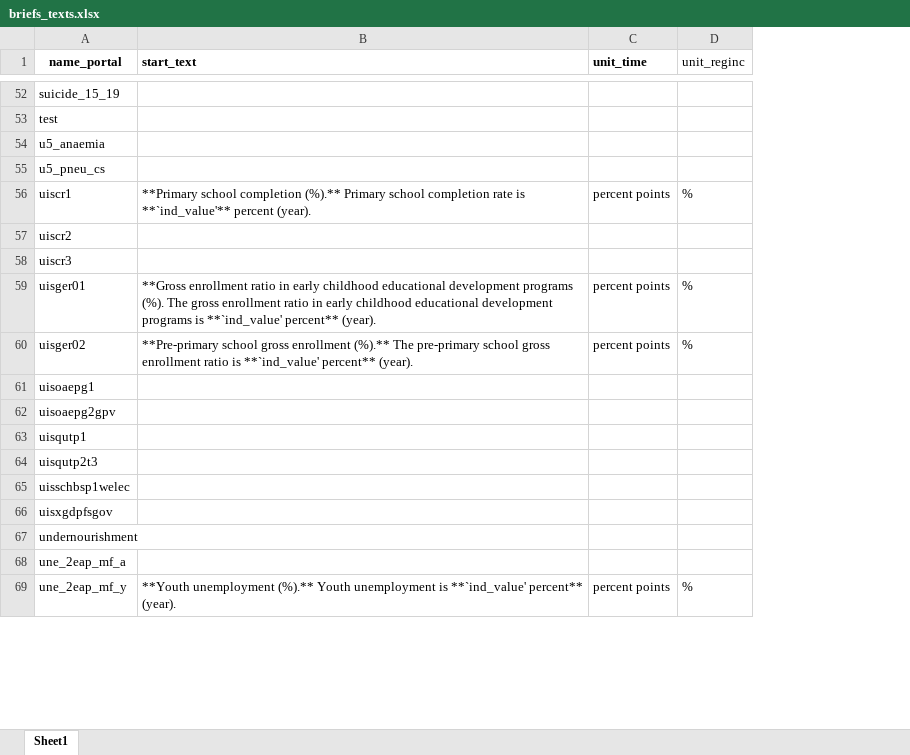
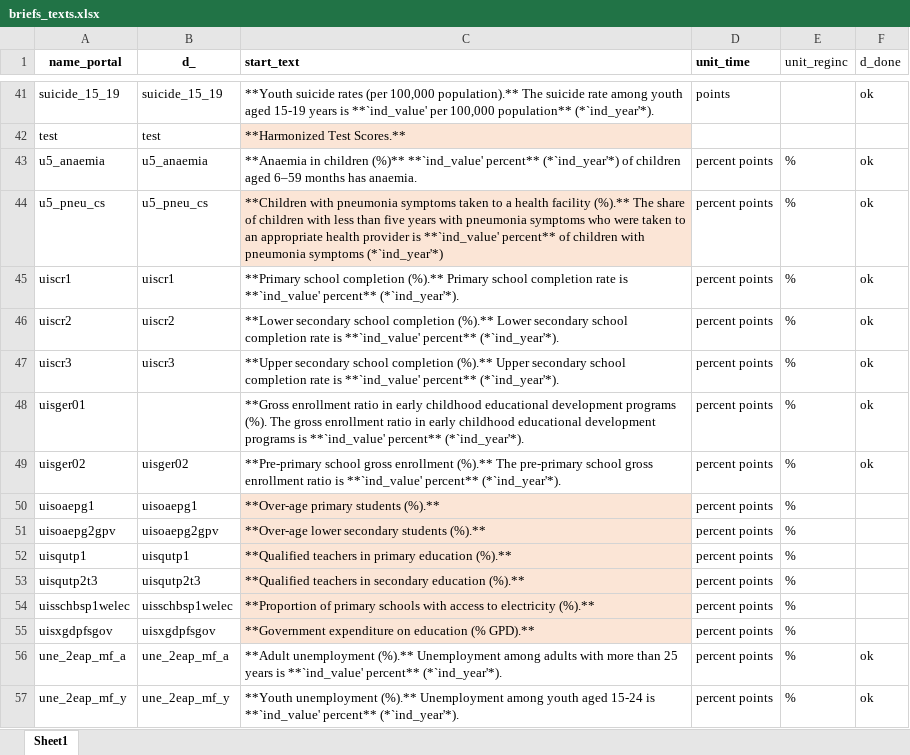
Before and after one commit to Queeno11/Data-Portal-Brief-Generator, an Excel workbook: Data/Data_Raw/Country codes & metadata/briefs_texts.xlsx, sheet Sheet1, drawn as a sheet; only a part is shown, gaps mark what is left out; values as stored, in another font and other column widths than the file's, no borders; removed rows and columns are numbered as before the commit, all else as after; the diff covers the shown part only; the diff names each change by its address in the sheet, - before the commit and + after, or states it on an @@ line.

Commit message:
update text for ~60% of indicators

```diff
--- a/Data/Data_Raw/Country codes & metadata/briefs_texts.xlsx (sheet Sheet1)
+++ b/Data/Data_Raw/Country codes & metadata/briefs_texts.xlsx (sheet Sheet1)
+column B (d_), rows 41-57: suicide_15_19 | test | u5_anaemia | u5_pneu_cs | uiscr1 | uiscr2 | uiscr3 |  | uisger02 | uisoaepg1 | uisoaepg2gpv | uisqutp1 | uisqutp2t3 | uisschbsp1welec | uisxgdpfsgov | une_2eap_mf_a | une_2eap_mf_y
+column F (d_done), rows 41-57: ok |  | ok | ok | ok | ok | ok | ok | ok |  |  |  |  |  |  | ok | ok
-C41 (start_text): (empty)
+C41 (start_text): **Youth suicide rates (per 100,000 population).** The suicide rate among youth aged 15-19 years is **`ind_value' per 100,000 population** (*`ind_year'*).
-D41 (unit_time): (empty)
+D41 (unit_time): points
-C42 (start_text): (empty)
+C42 (start_text): **Harmonized Test Scores.**
-C42 fill: none
+C42 fill: #FBE5D6
-C43 (start_text): (empty)
+C43 (start_text): **Anaemia in children (%)** **`ind_value' percent** (*`ind_year'*) of children aged 6–59 months has anaemia.
-D43:D44 (unit_time): (empty)
+D43:D44 (unit_time): percent points
-E43:E44 (unit_reginc): (empty)
+E43:E44 (unit_reginc): %
-C44 (start_text): (empty)
+C44 (start_text): **Children with pneumonia symptoms taken to a health facility (%).** The share of children with less than five years with pneumonia symptoms who were taken to an appropriate health provider is **`ind_value' percent** of children with pneumonia symptoms (*`ind_year'*)
-C44 fill: none
+C44 fill: #FBE5D6
-C45 (start_text): …rate is **`ind_value'** percent (year).
+C45 (start_text): …rate is **`ind_value' percent** (*`ind_year'*).
-C46 (start_text): (empty)
+C46 (start_text): **Lower secondary school completion (%).** Lower secondary school completion rate is **`ind_value' percent** (*`ind_year'*).
-D46:D47 (unit_time): (empty)
+D46:D47 (unit_time): percent points
-E46:E47 (unit_reginc): (empty)
+E46:E47 (unit_reginc): %
-C47 (start_text): (empty)
+C47 (start_text): **Upper secondary school completion (%).** Upper secondary school completion rate is **`ind_value' percent** (*`ind_year'*).
-C48 (start_text): …**`ind_value' percent** (year).
+C48 (start_text): …**`ind_value' percent** (*`ind_year'*).
-C49 (start_text): …**`ind_value' percent** (year).
+C49 (start_text): …**`ind_value' percent** (*`ind_year'*).
-C50 (start_text): (empty)
+C50 (start_text): **Over-age primary students (%).**
-C50:C55 fill: none
+C50:C55 fill: #FBE5D6
-D50:D55 (unit_time): (empty)
+D50:D55 (unit_time): percent points
-E50:E55 (unit_reginc): (empty)
+E50:E55 (unit_reginc): %
-C51 (start_text): (empty)
+C51 (start_text): **Over-age lower secondary students (%).**
-C52 (start_text): (empty)
+C52 (start_text): **Qualified teachers in primary education (%).**
-C53 (start_text): (empty)
+C53 (start_text): **Qualified teachers in secondary education (%).**
-C54 (start_text): (empty)
+C54 (start_text): **Proportion of primary schools with access to electricity (%).**
-C55 (start_text): (empty)
+C55 (start_text): **Government expenditure on education (% GPD).**
-row 67: undernourishment
-C56 (start_text): (empty)
+C56 (start_text): **Adult unemployment (%).** Unemployment among adults with more than 25 years is **`ind_value' percent** (*`ind_year'*).
-D56 (unit_time): (empty)
+D56 (unit_time): percent points
-E56 (unit_reginc): (empty)
+E56 (unit_reginc): %
-C57 (start_text): …unemployment (%).** Youth unemployment is **`ind_value' percent** (year).
+C57 (start_text): …unemployment (%).** Unemployment among youth aged 15-24 is **`ind_value' percent** (*`ind_year'*).
```
Also changed, not shown: 17 added rows, 11 removed rows, 77 edited cells and cell formats elsewhere in this sheet, 3 other files.
